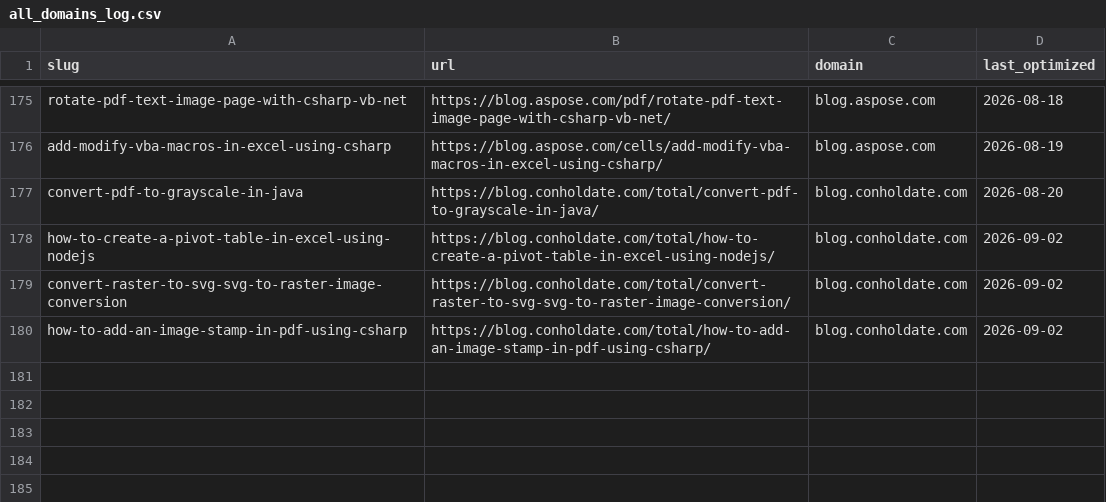
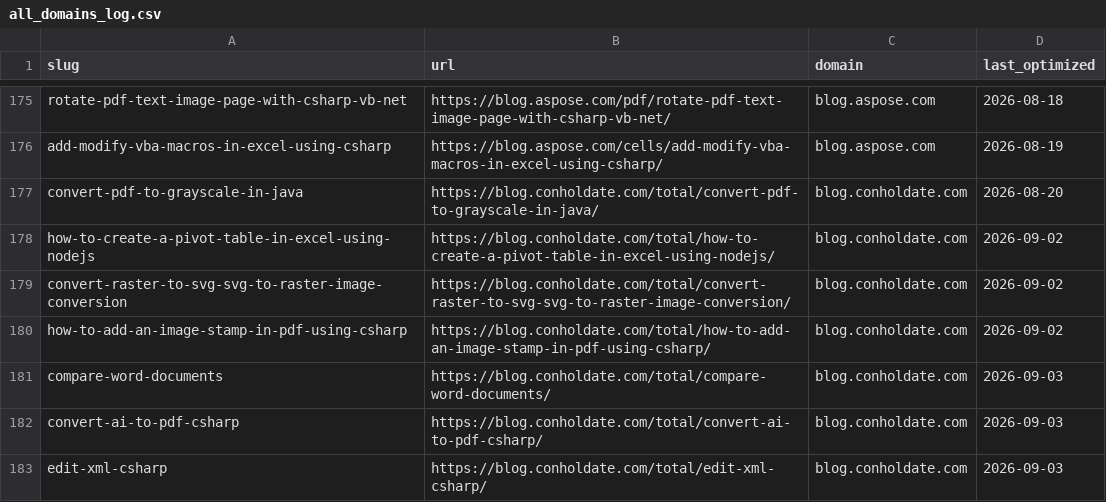
Before and after one commit to conholdate/blog-optimization-agent, a CSV file: logs/all_domains_log.csv, drawn as a sheet; only a part is shown, gaps mark what is left out; the diff names each change by its address in the sheet, - before the commit and + after, or states it on an @@ line.

Commit message:
Update optimization logs (conholdate)

```diff
--- a/logs/all_domains_log.csv
+++ b/logs/all_domains_log.csv
+row 181: compare-word-documents | https://blog.conholdate.com/total/compare-word-documents/ | blog.conholdate.com | 2026-09-03
+row 182: convert-ai-to-pdf-csharp | https://blog.conholdate.com/total/convert-ai-to-pdf-csharp/ | blog.conholdate.com | 2026-09-03
+row 183: edit-xml-csharp | https://blog.conholdate.com/total/edit-xml-csharp/ | blog.conholdate.com | 2026-09-03
```
Also changed, not shown: logs/conholdate/blog_conholdate_com.csv.
